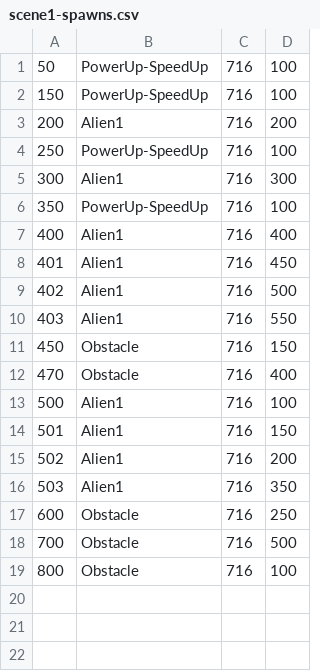
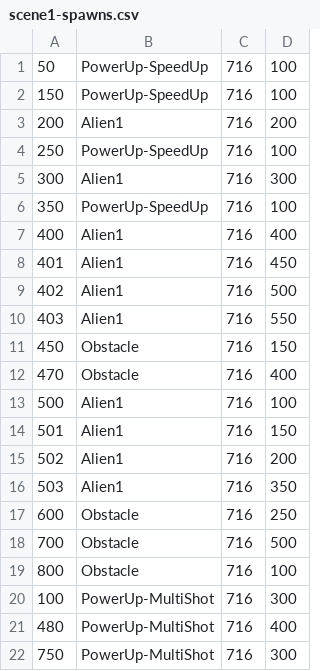
Before and after one commit to minkhaung-mkks/gdd-space-invaders-project, a CSV file: src/levels/scene1-spawns.csv, drawn as a sheet; the diff names each change by its address in the sheet, - before the commit and + after, or states it on an @@ line.

Commit message:
Add MultiShot power-up with shot-limit tracker

```diff
--- a/src/levels/scene1-spawns.csv
+++ b/src/levels/scene1-spawns.csv
+row 20: 100 | PowerUp-MultiShot | 716 | 300
+row 21: 480 | PowerUp-MultiShot | 716 | 400
+row 22: 750 | PowerUp-MultiShot | 716 | 300
```
Also changed, not shown: 4 other files.
